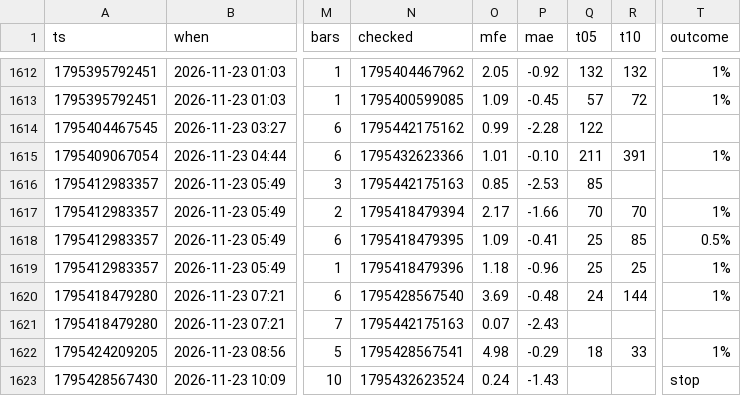
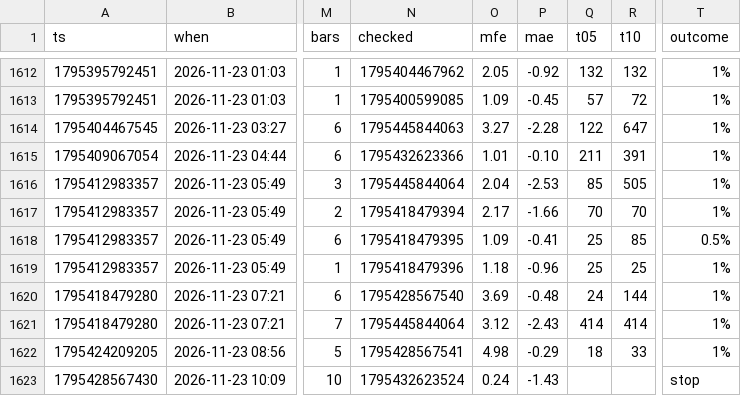
Before and after one commit to b3abderrahmane-lgtm/wissam, a CSV file: journal.csv, drawn as a sheet; only a part is shown, gaps mark what is left out; the diff covers the shown part only; the diff names each change by its address in the sheet, - before the commit and + after, or states it on an @@ line.

```diff
--- a/journal.csv
+++ b/journal.csv
-N1614 (checked): 1795442175162
+N1614 (checked): 1795445844063
-O1614 (mfe): 0.99
+O1614 (mfe): 3.27
-R1614 (t10): (empty)
+R1614 (t10): 647
-T1614 (outcome): (empty)
+T1614 (outcome): 1%
-N1616 (checked): 1795442175163
+N1616 (checked): 1795445844064
-O1616 (mfe): 0.85
+O1616 (mfe): 2.04
-R1616 (t10): (empty)
+R1616 (t10): 505
-T1616 (outcome): (empty)
+T1616 (outcome): 1%
-N1621 (checked): 1795442175163
+N1621 (checked): 1795445844064
-O1621 (mfe): 0.07
+O1621 (mfe): 3.12
-Q1621 (t05): (empty)
+Q1621 (t05): 414
-R1621 (t10): (empty)
+R1621 (t10): 414
-T1621 (outcome): (empty)
+T1621 (outcome): 1%
```
Also changed, not shown: 2 added rows and 35 edited cells elsewhere in this file.
